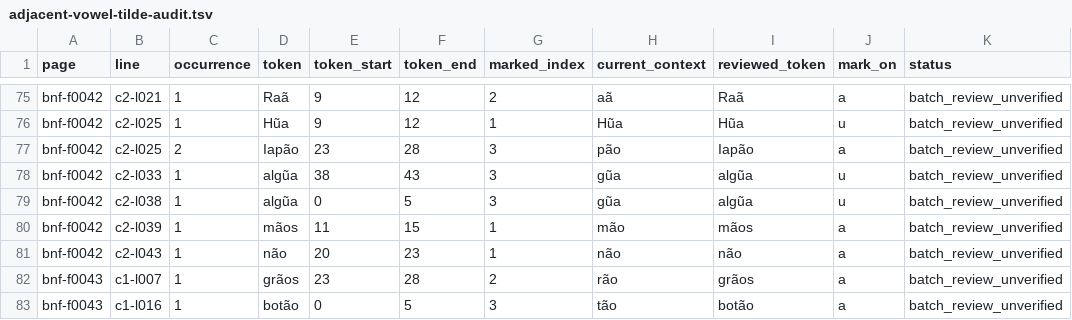
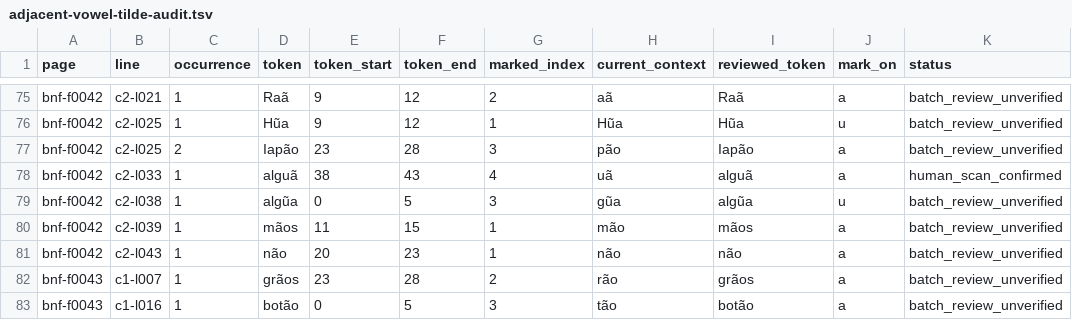
Before and after one commit to hiroshi-manabe/nippo-jisho, a TSV file: pilot/adjacent-vowel-tilde-audit.tsv, drawn as a sheet; only a part is shown, gaps mark what is left out.

Commit message:
Apply remaining f42 human review corrections

```diff
--- a/pilot/adjacent-vowel-tilde-audit.tsv
+++ b/pilot/adjacent-vowel-tilde-audit.tsv
@@ -77,3 +77,3 @@ bnf-f0042	c2-l025	1	Hũa	9	12	1	Hũa	Hũa	u	batch_review_unverified
 bnf-f0042	c2-l025	2	Iapão	23	28	3	pão	Iapão	a	batch_review_unverified
-bnf-f0042	c2-l033	1	algũa	38	43	3	gũa	algũa	u	batch_review_unverified
+bnf-f0042	c2-l033	1	alguã	38	43	4	uã	alguã	a	human_scan_confirmed
 bnf-f0042	c2-l038	1	algũa	0	5	3	gũa	algũa	u	batch_review_unverified
```
Also changed, not shown: pilot/tilde-position-audit.tsv, 10 other files.
